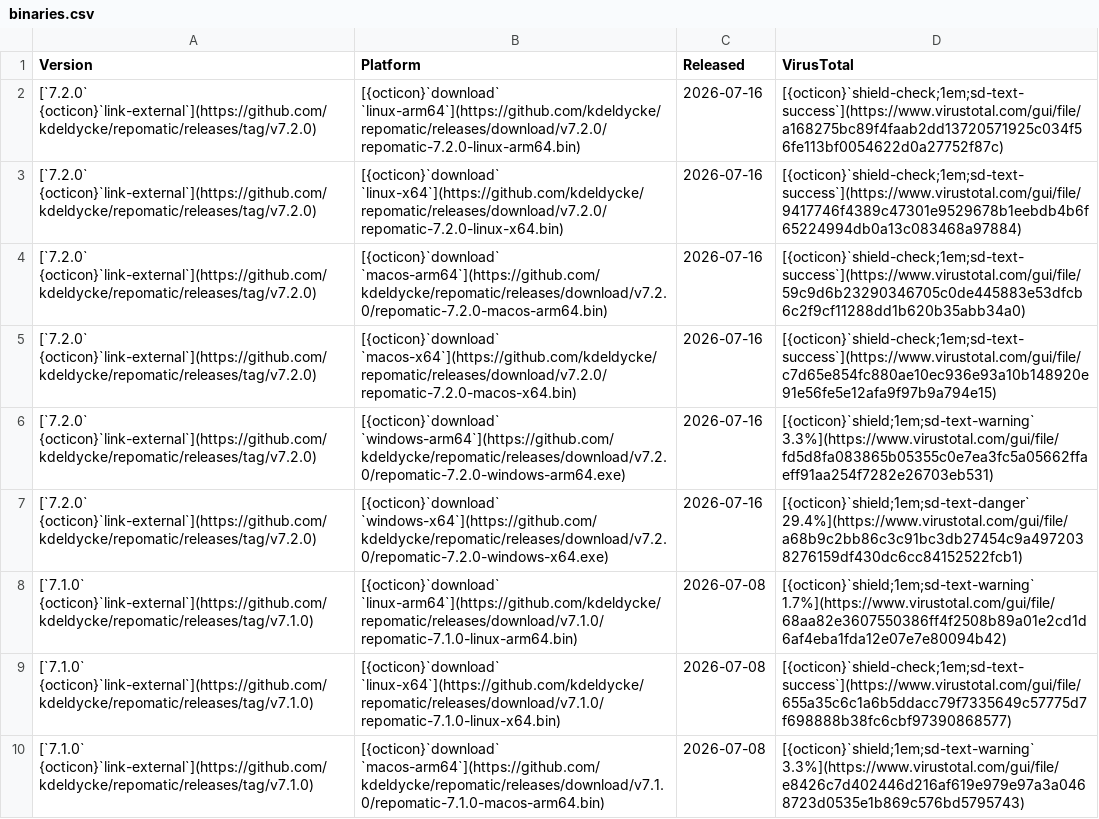
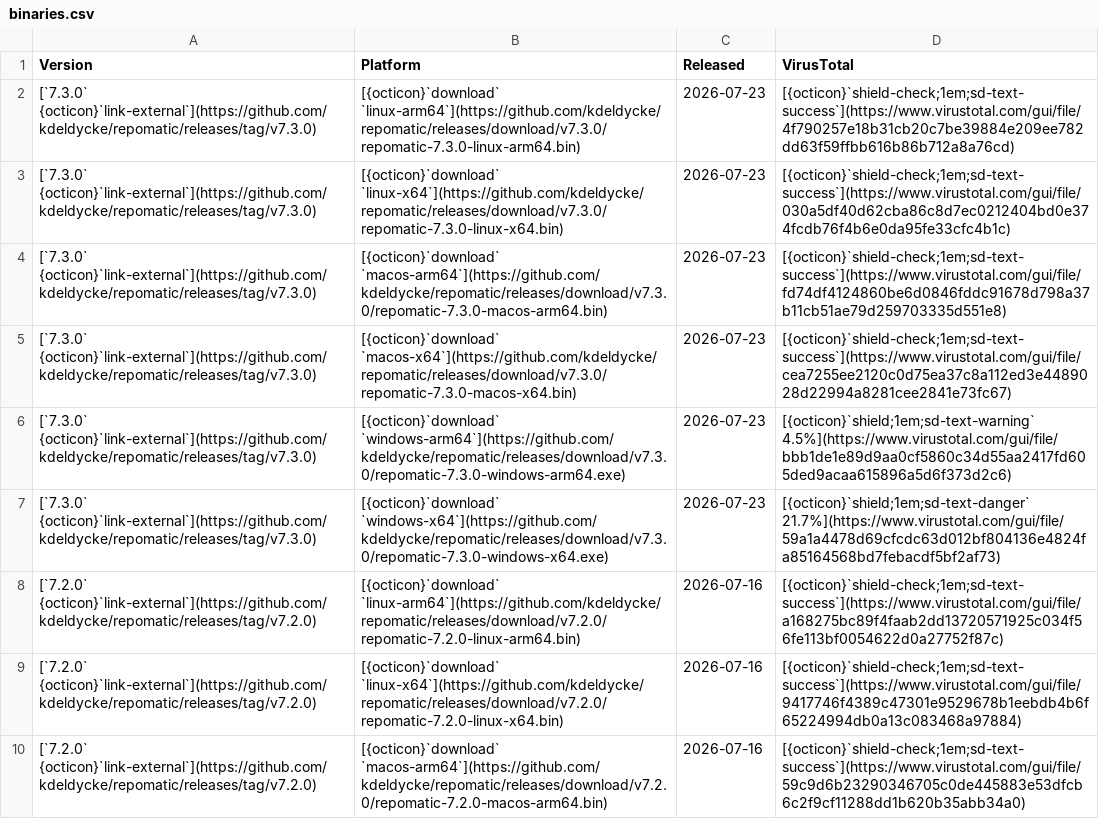
Before and after one commit to kdeldycke/repomatic, a CSV file: docs/assets/binaries.csv, drawn as a sheet; only a part is shown; the shorter side is filled out with more unchanged rows.

```diff
--- a/docs/assets/binaries.csv
+++ b/docs/assets/binaries.csv
@@ -1,2 +1,8 @@
 Version,Platform,Released,VirusTotal
+[`7.3.0` {octicon}`link-external`](https://github.com/kdeldycke/repomatic/releases/tag/v7.3.0),[{octicon}`download` `linux-arm64`](https://github.com/kdeldycke/repomatic/releases/download/v7.3.0/repomatic-7.3.0-linux-arm64.bin),2026-07-23,[{octicon}`shield-check;1em;sd-text-success`](https://www.virustotal.com/gui/file/4f790257e18b31cb20c7be39884e209ee782dd63f59ffbb616b86b712a8a76cd)
+[`7.3.0` {octicon}`link-external`](https://github.com/kdeldycke/repomatic/releases/tag/v7.3.0),[{octicon}`download` `linux-x64`](https://github.com/kdeldycke/repomatic/releases/download/v7.3.0/repomatic-7.3.0-linux-x64.bin),2026-07-23,[{octicon}`shield-check;1em;sd-text-success`](https://www.virustotal.com/gui/file/030a5df40d62cba86c8d7ec0212404bd0e374fcdb76f4b6e0da95fe33cfc4b1c)
+[`7.3.0` {octicon}`link-external`](https://github.com/kdeldycke/repomatic/releases/tag/v7.3.0),[{octicon}`download` `macos-arm64`](https://github.com/kdeldycke/repomatic/releases/download/v7.3.0/repomatic-7.3.0-macos-arm64.bin),2026-07-23,[{octicon}`shield-check;1em;sd-text-success`](https://www.virustotal.com/gui/file/fd74df4124860be6d0846fddc91678d798a37b11cb51ae79d259703335d551e8)
+[`7.3.0` {octicon}`link-external`](https://github.com/kdeldycke/repomatic/releases/tag/v7.3.0),[{octicon}`download` `macos-x64`](https://github.com/kdeldycke/repomatic/releases/download/v7.3.0/repomatic-7.3.0-macos-x64.bin),2026-07-23,[{octicon}`shield-check;1em;sd-text-success`](https://www.virustotal.com/gui/file/cea7255ee2120c0d75ea37c8a112ed3e4489028d22994a8281cee2841e73fc67)
+[`7.3.0` {octicon}`link-external`](https://github.com/kdeldycke/repomatic/releases/tag/v7.3.0),[{octicon}`download` `windows-arm64`](https://github.com/kdeldycke/repomatic/releases/download/v7.3.0/repomatic-7.3.0-windows-arm64.exe),2026-07-23,[{octicon}`shield;1em;sd-text-warning` 4.5%](https://www.virustotal.com/gui/file/bbb1de1e89d9aa0cf5860c34d55aa2417fd605ded9acaa615896a5d6f373d2c6)
+[`7.3.0` {octicon}`link-external`](https://github.com/kdeldycke/repomatic/releases/tag/v7.3.0),[{octicon}`download` `windows-x64`](https://github.com/kdeldycke/repomatic/releases/download/v7.3.0/repomatic-7.3.0-windows-x64.exe),2026-07-23,[{octicon}`shield;1em;sd-text-danger` 21.7%](https://www.virustotal.com/gui/file/59a1a4478d69cfcdc63d012bf804136e4824fa85164568bd7febacdf5bf2af73)
 [`7.2.0` {octicon}`link-external`](https://github.com/kdeldycke/repomatic/releases/tag/v7.2.0),[{octicon}`download` `linux-arm64`](https://github.com/kdeldycke/repomatic/releases/download/v7.2.0/repomatic-7.2.0-linux-arm64.bin),2026-07-16,[{octicon}`shield-check;1em;sd-text-success`](https://www.virustotal.com/gui/file/a168275bc89f4faab2dd13720571925c034f56fe113bf0054622d0a27752f87c)
```
Also changed, not shown: 2 other files.
